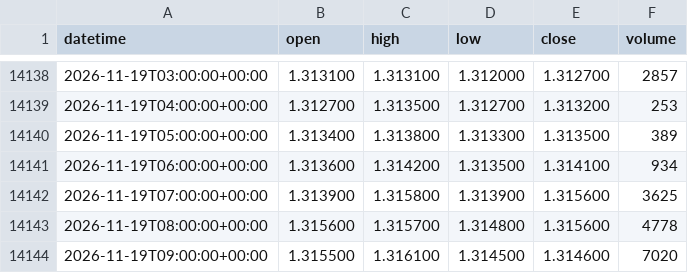
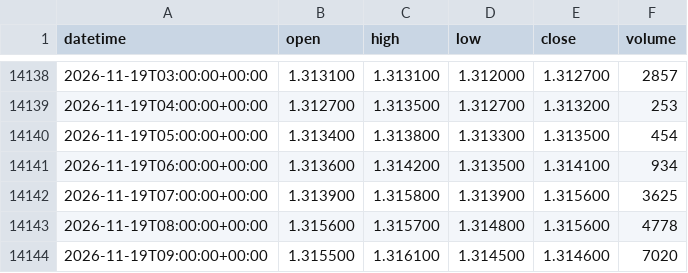
Before and after one commit to DTRIL7/jarvis-data, a CSV file: data/1h/6B.csv, drawn as a sheet; only a part is shown, gaps mark what is left out; the diff covers the shown part only.

```diff
--- a/data/1h/6B.csv
+++ b/data/1h/6B.csv
@@ -14139,3 +14139,3 @@ datetime,open,high,low,close,volume
 2026-11-19T04:00:00+00:00,1.312700,1.313500,1.312700,1.313200,253
-2026-11-19T05:00:00+00:00,1.313400,1.313800,1.313300,1.313500,389
+2026-11-19T05:00:00+00:00,1.313400,1.313800,1.313300,1.313500,454
 2026-11-19T06:00:00+00:00,1.313600,1.314200,1.313500,1.314100,934
```
Also changed, not shown: 19 added rows and 5 edited cells elsewhere in this file, data/1d/ES.csv, data/1d/NQ.csv, 38 other files.
